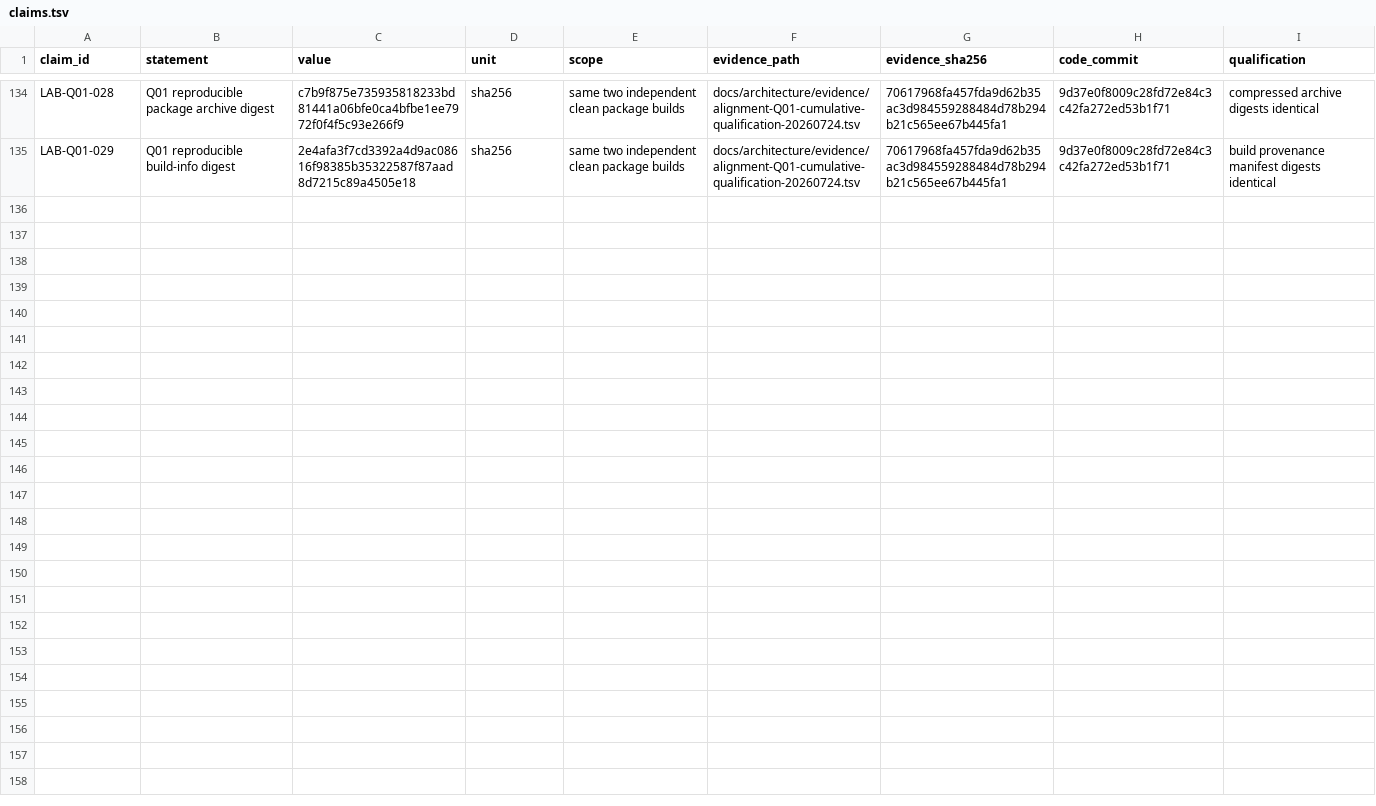
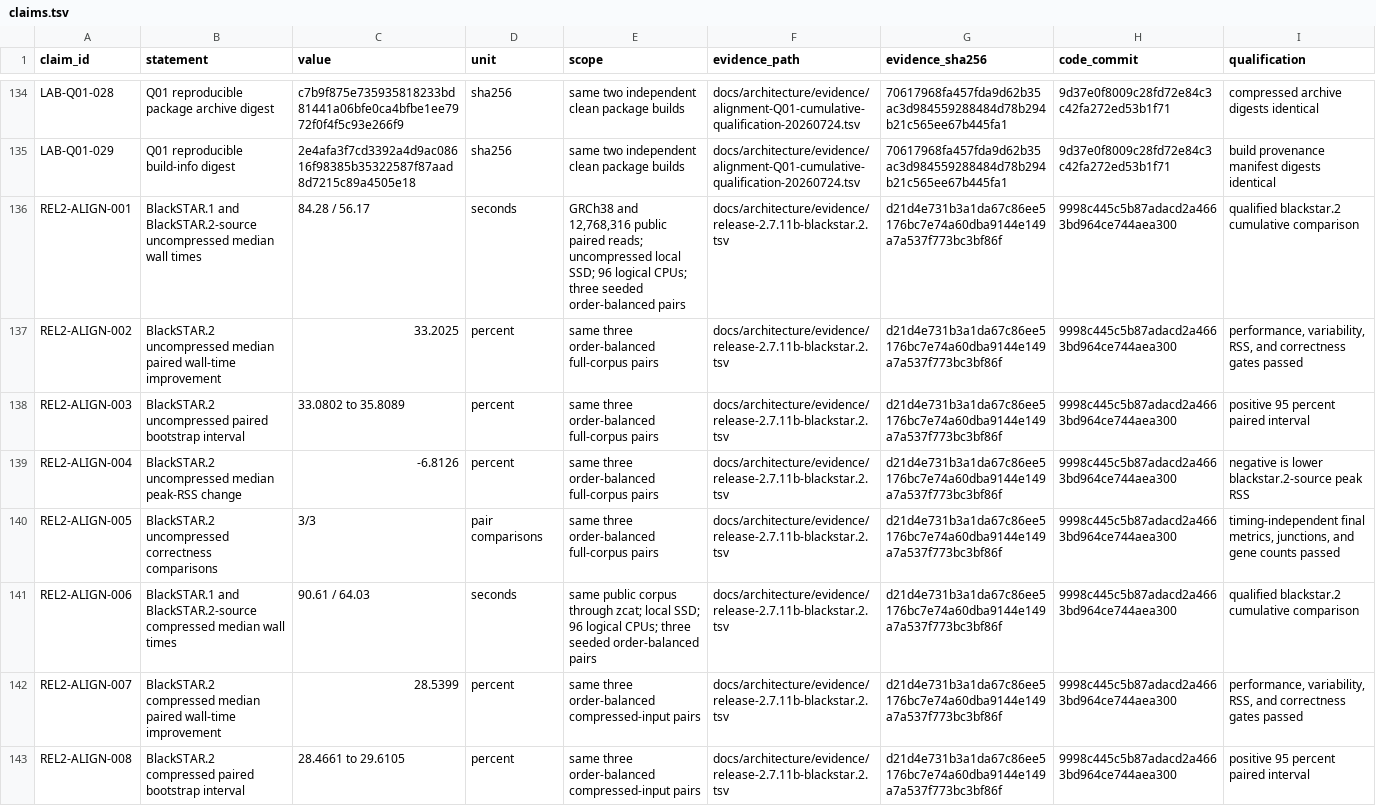
Before and after one commit to justinblethrow-cloud/STAR, a TSV file: docs/architecture/claims.tsv, drawn as a sheet; only a part is shown, gaps mark what is left out; the diff covers the shown part only.

```diff
--- a/docs/architecture/claims.tsv
+++ b/docs/architecture/claims.tsv
@@ -135 +135,9 @@ LAB-Q01-028	Q01 reproducible package archive digest	c7b9f875e735935818233bd81441
 LAB-Q01-029	Q01 reproducible build-info digest	2e4afa3f7cd3392a4d9ac08616f98385b35322587f87aad8d7215c89a4505e18	sha256	same two independent clean package builds	docs/architecture/evidence/alignment-Q01-cumulative-qualification-20260724.tsv	70617968fa457fda9d62b35ac3d984559288484d78b294b21c565ee67b445fa1	9d37e0f8009c28fd72e84c3c42fa272ed53b1f71	build provenance manifest digests identical
+REL2-ALIGN-001	BlackSTAR.1 and BlackSTAR.2-source uncompressed median wall times	84.28 / 56.17	seconds	GRCh38 and 12,768,316 public paired reads; uncompressed local SSD; 96 logical CPUs; three seeded order-balanced pairs	docs/architecture/evidence/release-2.7.11b-blackstar.2.tsv	d21d4e731b3a1da67c86ee5176bc7e74a60dba9144e149a7a537f773bc3bf86f	9998c445c5b87adacd2a4663bd964ce744aea300	qualified blackstar.2 cumulative comparison
+REL2-ALIGN-002	BlackSTAR.2 uncompressed median paired wall-time improvement	33.2025	percent	same three order-balanced full-corpus pairs	docs/architecture/evidence/release-2.7.11b-blackstar.2.tsv	d21d4e731b3a1da67c86ee5176bc7e74a60dba9144e149a7a537f773bc3bf86f	9998c445c5b87adacd2a4663bd964ce744aea300	performance, variability, RSS, and correctness gates passed
+REL2-ALIGN-003	BlackSTAR.2 uncompressed paired bootstrap interval	33.0802 to 35.8089	percent	same three order-balanced full-corpus pairs	docs/architecture/evidence/release-2.7.11b-blackstar.2.tsv	d21d4e731b3a1da67c86ee5176bc7e74a60dba9144e149a7a537f773bc3bf86f	9998c445c5b87adacd2a4663bd964ce744aea300	positive 95 percent paired interval
+REL2-ALIGN-004	BlackSTAR.2 uncompressed median peak-RSS change	-6.8126	percent	same three order-balanced full-corpus pairs	docs/architecture/evidence/release-2.7.11b-blackstar.2.tsv	d21d4e731b3a1da67c86ee5176bc7e74a60dba9144e149a7a537f773bc3bf86f	9998c445c5b87adacd2a4663bd964ce744aea300	negative is lower blackstar.2-source peak RSS
+REL2-ALIGN-005	BlackSTAR.2 uncompressed correctness comparisons	3/3	pair comparisons	same three order-balanced full-corpus pairs	docs/architecture/evidence/release-2.7.11b-blackstar.2.tsv	d21d4e731b3a1da67c86ee5176bc7e74a60dba9144e149a7a537f773bc3bf86f	9998c445c5b87adacd2a4663bd964ce744aea300	timing-independent final metrics, junctions, and gene counts passed
+REL2-ALIGN-006	BlackSTAR.1 and BlackSTAR.2-source compressed median wall times	90.61 / 64.03	seconds	same public corpus through zcat; local SSD; 96 logical CPUs; three seeded order-balanced pairs	docs/architecture/evidence/release-2.7.11b-blackstar.2.tsv	d21d4e731b3a1da67c86ee5176bc7e74a60dba9144e149a7a537f773bc3bf86f	9998c445c5b87adacd2a4663bd964ce744aea300	qualified blackstar.2 cumulative comparison
+REL2-ALIGN-007	BlackSTAR.2 compressed median paired wall-time improvement	28.5399	percent	same three order-balanced compressed-input pairs	docs/architecture/evidence/release-2.7.11b-blackstar.2.tsv	d21d4e731b3a1da67c86ee5176bc7e74a60dba9144e149a7a537f773bc3bf86f	9998c445c5b87adacd2a4663bd964ce744aea300	performance, variability, RSS, and correctness gates passed
+REL2-ALIGN-008	BlackSTAR.2 compressed paired bootstrap interval	28.4661 to 29.6105	percent	same three order-balanced compressed-input pairs	docs/architecture/evidence/release-2.7.11b-blackstar.2.tsv	d21d4e731b3a1da67c86ee5176bc7e74a60dba9144e149a7a537f773bc3bf86f	9998c445c5b87adacd2a4663bd964ce744aea300	positive 95 percent paired interval
```
Also changed, not shown: 7 added rows elsewhere in this file, 52 other files.
